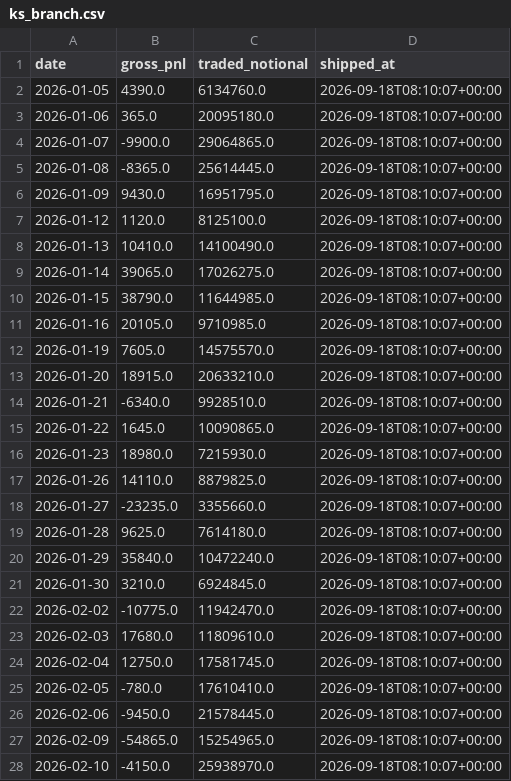
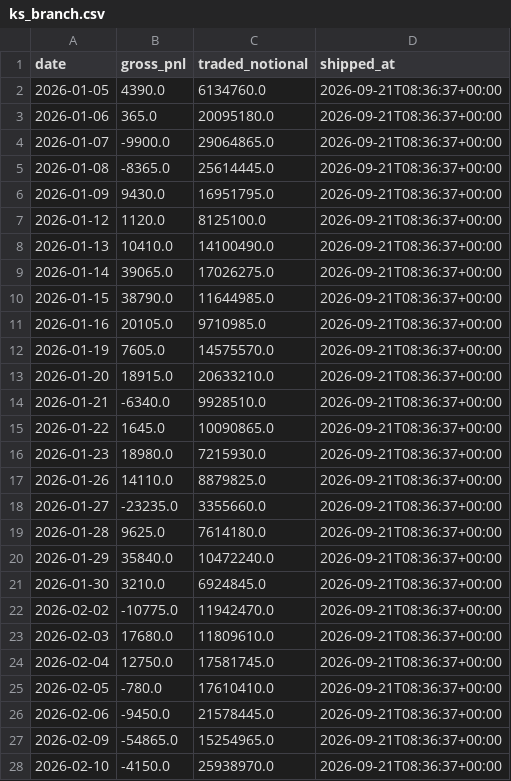
Before and after one commit to cpeiren/performance_tracker, a CSV file: data/backtest/ks_branch.csv, drawn as a sheet; only a part is shown; the diff covers the shown part only.

```diff
--- a/data/backtest/ks_branch.csv
+++ b/data/backtest/ks_branch.csv
@@ -1,28 +1,28 @@
 date,gross_pnl,traded_notional,shipped_at
-2026-01-05,4390.0,6134760.0,2026-09-18T08:10:07+00:00
-2026-01-06,365.0,20095180.0,2026-09-18T08:10:07+00:00
-2026-01-07,-9900.0,29064865.0,2026-09-18T08:10:07+00:00
-2026-01-08,-8365.0,25614445.0,2026-09-18T08:10:07+00:00
-2026-01-09,9430.0,16951795.0,2026-09-18T08:10:07+00:00
-2026-01-12,1120.0,8125100.0,2026-09-18T08:10:07+00:00
-2026-01-13,10410.0,14100490.0,2026-09-18T08:10:07+00:00
-2026-01-14,39065.0,17026275.0,2026-09-18T08:10:07+00:00
-2026-01-15,38790.0,11644985.0,2026-09-18T08:10:07+00:00
-2026-01-16,20105.0,9710985.0,2026-09-18T08:10:07+00:00
-2026-01-19,7605.0,14575570.0,2026-09-18T08:10:07+00:00
-2026-01-20,18915.0,20633210.0,2026-09-18T08:10:07+00:00
-2026-01-21,-6340.0,9928510.0,2026-09-18T08:10:07+00:00
-2026-01-22,1645.0,10090865.0,2026-09-18T08:10:07+00:00
-2026-01-23,18980.0,7215930.0,2026-09-18T08:10:07+00:00
-2026-01-26,14110.0,8879825.0,2026-09-18T08:10:07+00:00
-2026-01-27,-23235.0,3355660.0,2026-09-18T08:10:07+00:00
-2026-01-28,9625.0,7614180.0,2026-09-18T08:10:07+00:00
-2026-01-29,35840.0,10472240.0,2026-09-18T08:10:07+00:00
-2026-01-30,3210.0,6924845.0,2026-09-18T08:10:07+00:00
-2026-02-02,-10775.0,11942470.0,2026-09-18T08:10:07+00:00
-2026-02-03,17680.0,11809610.0,2026-09-18T08:10:07+00:00
-2026-02-04,12750.0,17581745.0,2026-09-18T08:10:07+00:00
-2026-02-05,-780.0,17610410.0,2026-09-18T08:10:07+00:00
-2026-02-06,-9450.0,21578445.0,2026-09-18T08:10:07+00:00
-2026-02-09,-54865.0,15254965.0,2026-09-18T08:10:07+00:00
-2026-02-10,-4150.0,25938970.0,2026-09-18T08:10:07+00:00
+2026-01-05,4390.0,6134760.0,2026-09-21T08:36:37+00:00
+2026-01-06,365.0,20095180.0,2026-09-21T08:36:37+00:00
+2026-01-07,-9900.0,29064865.0,2026-09-21T08:36:37+00:00
+2026-01-08,-8365.0,25614445.0,2026-09-21T08:36:37+00:00
+2026-01-09,9430.0,16951795.0,2026-09-21T08:36:37+00:00
+2026-01-12,1120.0,8125100.0,2026-09-21T08:36:37+00:00
+2026-01-13,10410.0,14100490.0,2026-09-21T08:36:37+00:00
+2026-01-14,39065.0,17026275.0,2026-09-21T08:36:37+00:00
+2026-01-15,38790.0,11644985.0,2026-09-21T08:36:37+00:00
+2026-01-16,20105.0,9710985.0,2026-09-21T08:36:37+00:00
+2026-01-19,7605.0,14575570.0,2026-09-21T08:36:37+00:00
+2026-01-20,18915.0,20633210.0,2026-09-21T08:36:37+00:00
+2026-01-21,-6340.0,9928510.0,2026-09-21T08:36:37+00:00
+2026-01-22,1645.0,10090865.0,2026-09-21T08:36:37+00:00
+2026-01-23,18980.0,7215930.0,2026-09-21T08:36:37+00:00
+2026-01-26,14110.0,8879825.0,2026-09-21T08:36:37+00:00
+2026-01-27,-23235.0,3355660.0,2026-09-21T08:36:37+00:00
+2026-01-28,9625.0,7614180.0,2026-09-21T08:36:37+00:00
+2026-01-29,35840.0,10472240.0,2026-09-21T08:36:37+00:00
+2026-01-30,3210.0,6924845.0,2026-09-21T08:36:37+00:00
+2026-02-02,-10775.0,11942470.0,2026-09-21T08:36:37+00:00
+2026-02-03,17680.0,11809610.0,2026-09-21T08:36:37+00:00
+2026-02-04,12750.0,17581745.0,2026-09-21T08:36:37+00:00
+2026-02-05,-780.0,17610410.0,2026-09-21T08:36:37+00:00
+2026-02-06,-9450.0,21578445.0,2026-09-21T08:36:37+00:00
+2026-02-09,-54865.0,15254965.0,2026-09-21T08:36:37+00:00
+2026-02-10,-4150.0,25938970.0,2026-09-21T08:36:37+00:00
```
Also changed, not shown: 1 added row and 146 edited cells elsewhere in this file, data/backtest/ks_ext.csv, data/backtest/stat_arb.csv, 18 other files.
